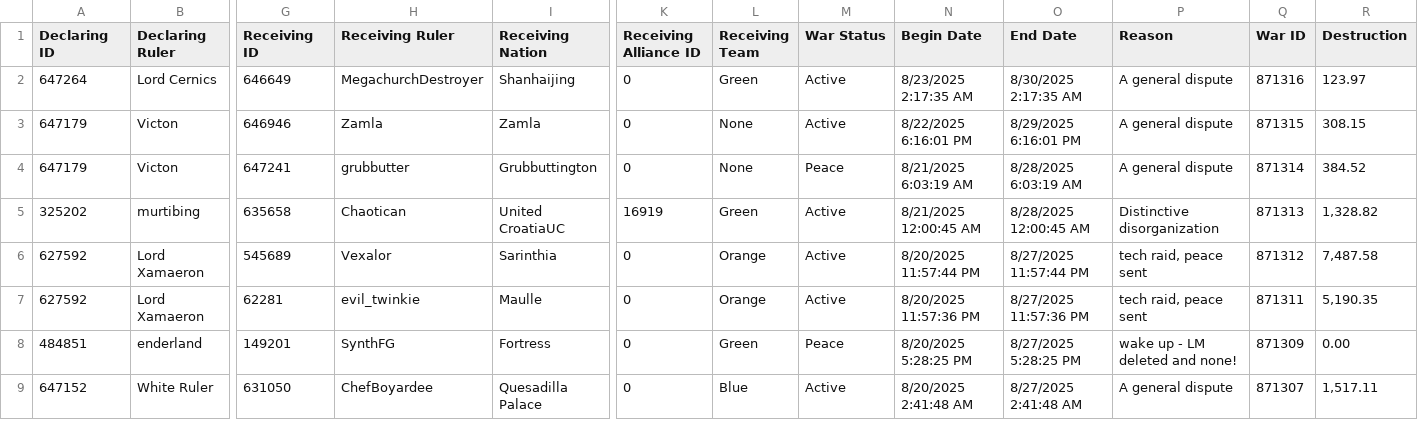
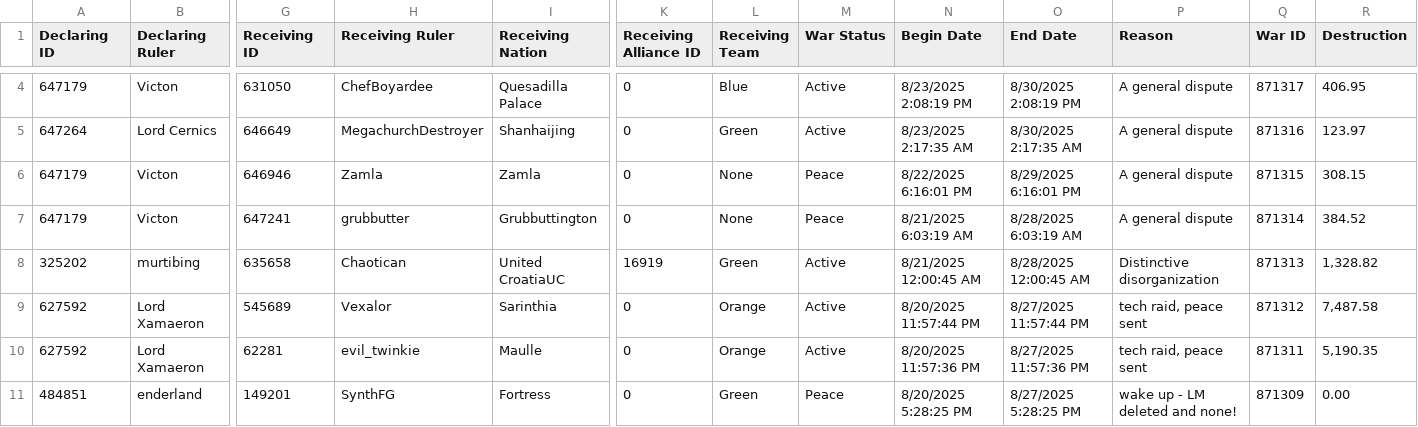
Before and after one commit to oh-ari/oh-ari.github.io, a CSV file: daily/CN_War_Stats.csv, drawn as a sheet; only a part is shown, gaps mark what is left out; the shorter side is filled out with more unchanged rows; addresses are those after the commit; rows hold the shown columns only; the diff covers the shown part only; the diff names each change by its address in the sheet, - before the commit and + after, or states it on an @@ line.

```diff
--- a/daily/CN_War_Stats.csv
+++ b/daily/CN_War_Stats.csv
+row 4: 647179 | Victon | 631050 | ChefBoyardee | Quesadilla Palace | 0 | Blue | Active | 8/23/2025 2:08:19 PM | 8/30/2025 2:08:19 PM | A general dispute | 871317 | 406.95
-M6 (War Status): Active
+M6 (War Status): Peace
```
Also changed, not shown: 2 added rows, 6 removed rows and 7 edited cells elsewhere in this file, daily/CN_Alliance_Stats.csv, daily/CN_Foreign_Aid.csv, 3 other files.
